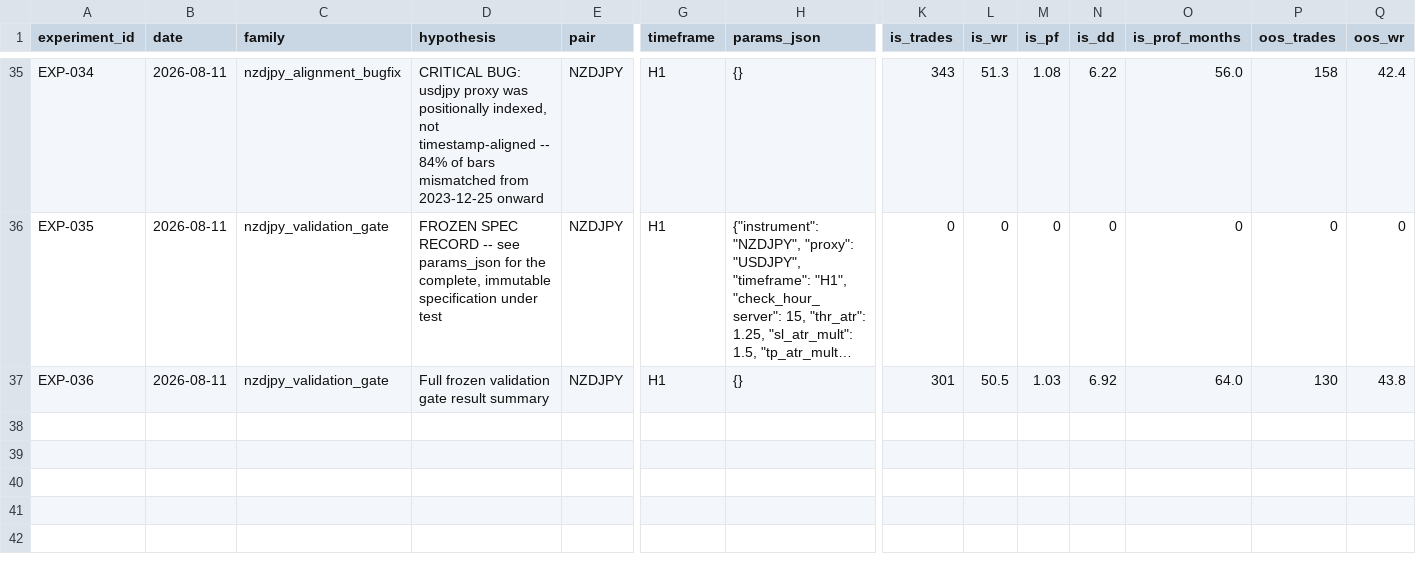
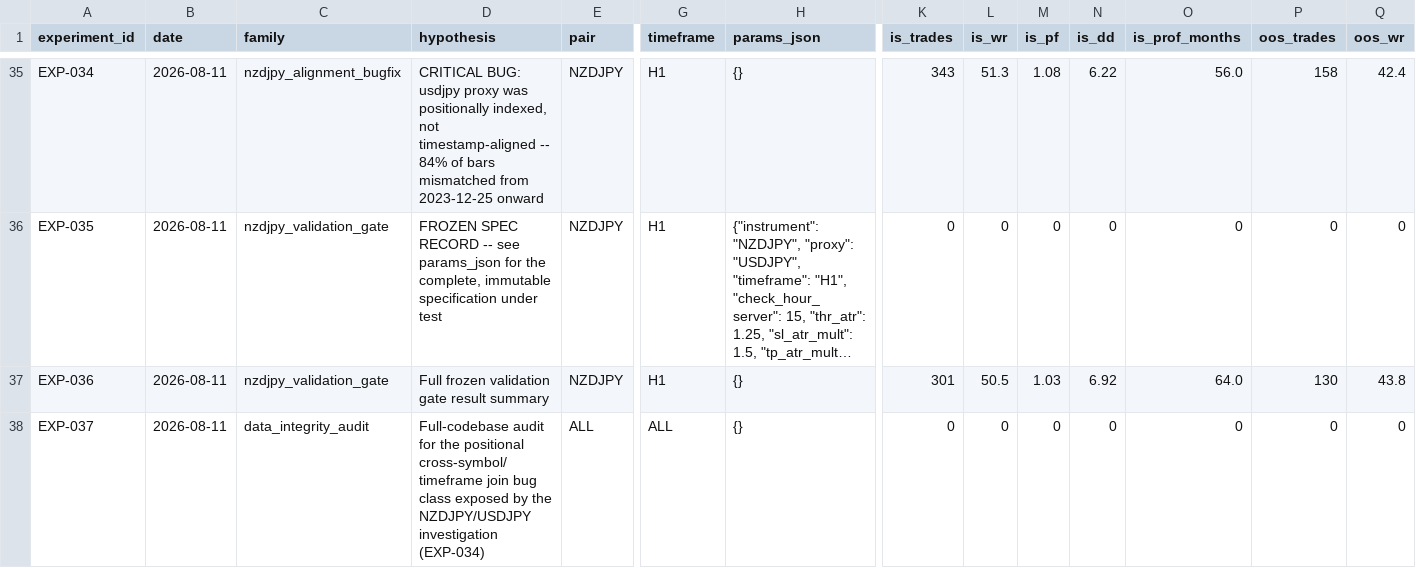
Before and after one commit to theimperfectalgorithm/forex-bot, a CSV file: experiments/experiments.csv, drawn as a sheet; only a part is shown, gaps mark what is left out; long unchanged cells end in …; rows hold the shown columns only; the diff names each change by its address in the sheet, - before the commit and + after, or states it on an @@ line.

```diff
--- a/experiments/experiments.csv
+++ b/experiments/experiments.csv
+row 38: EXP-037 | 2026-08-11 | data_integrity_audit | Full-codebase audit for the positional cross-symbol/timeframe join bug class exposed by the NZDJPY/USDJPY investigation (EXP-034) | ALL | ALL | {} | 0 | 0 | 0 | 0 | 0 | 0 | 0
```
Also changed, not shown: 3 other files.
